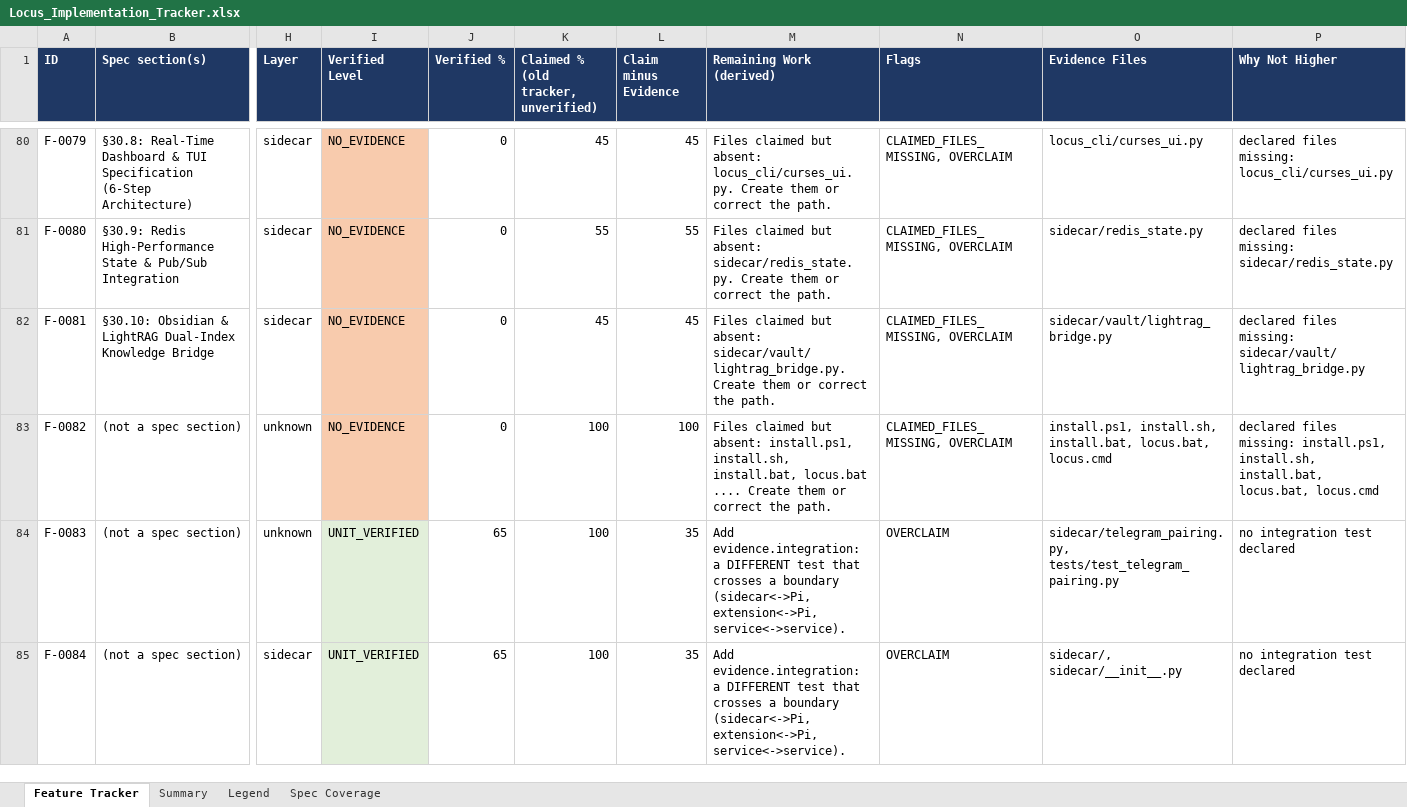
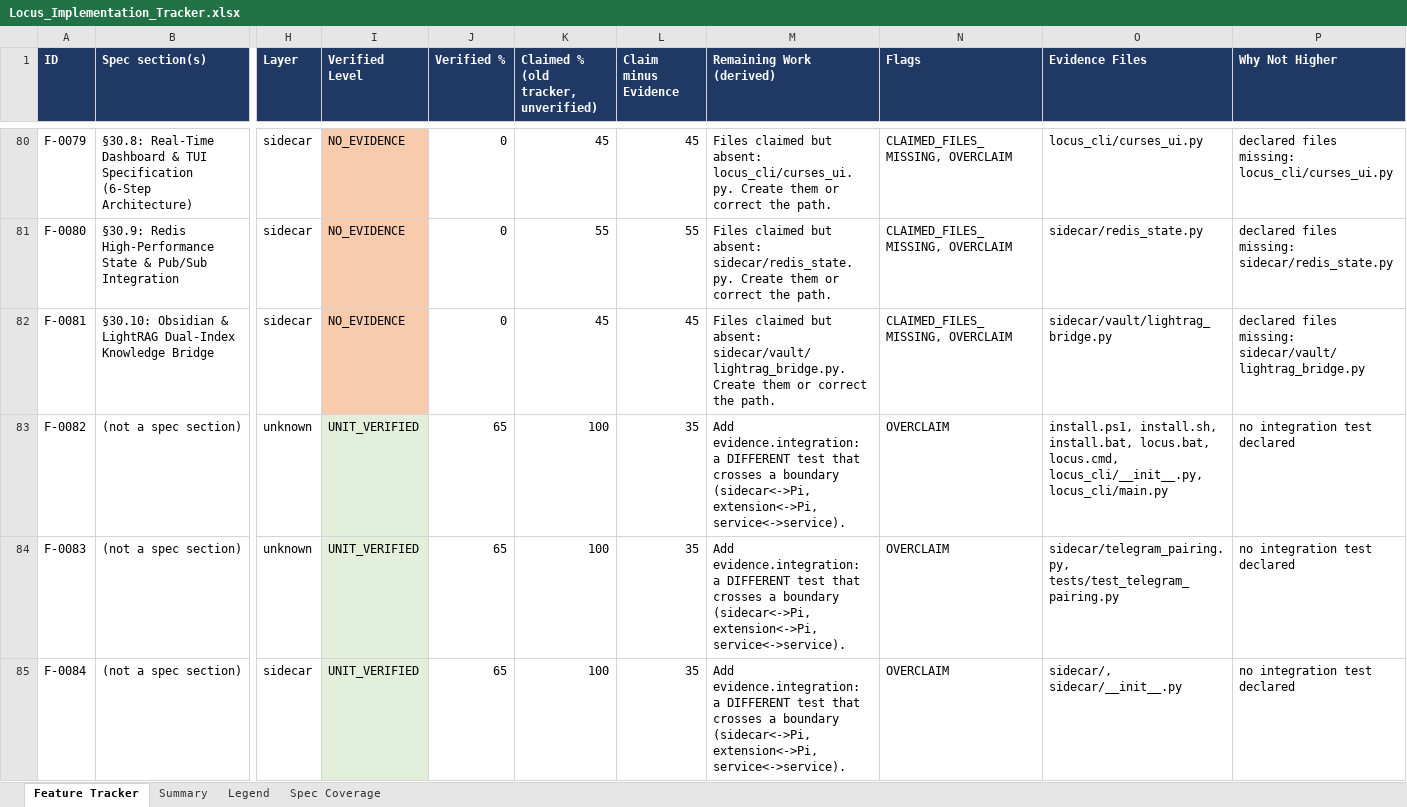
Before and after one commit to Shivamxp23/Locus-OS, an Excel workbook: .keysndocs/Documentation/Implementation Plans/Implementation Report/Locus_Implementation_Tracker.xlsx, sheet Feature Tracker, drawn as a sheet; only a part is shown, gaps mark what is left out; values as stored, in another font and other column widths than the file's, no borders; the diff covers the shown part only; the diff names each change by its address in the sheet, - before the commit and + after, or states it on an @@ line.

Commit message:
feat(US-11): thin install launchers, locus_cli package and non-interactive setup

```diff
--- a/.keysndocs/Documentation/Implementation Plans/Implementation Report/Locus_Implementation_Tracker.xlsx (sheet Feature Tracker)
+++ b/.keysndocs/Documentation/Implementation Plans/Implementation Report/Locus_Implementation_Tracker.xlsx (sheet Feature Tracker)
-I83 (Verified Level): NO_EVIDENCE
+I83 (Verified Level): UNIT_VERIFIED
-I83 fill: #F8CBAD
+I83 fill: #E2EFDA
-J83 (Verified %): 0
+J83 (Verified %): 65
-L83 (Claim minus Evidence): 100
+L83 (Claim minus Evidence): 35
-M83 (Remaining Work (derived)): Files claimed but absent: install.ps1, install.sh, install.bat, locus.bat .... Create them or correct the path.
+M83 (Remaining Work (derived)): Add evidence.integration: a DIFFERENT test that crosses a boundary (sidecar<->Pi, extension<->Pi, service<->service).
-N83 (Flags): CLAIMED_FILES_MISSING, OVERCLAIM
+N83 (Flags): OVERCLAIM
-O83 (Evidence Files): …install.bat, locus.bat, locus.cmd
+O83 (Evidence Files): …install.bat, locus.bat, locus.cmd, locus_cli/__init__.py, locus_cli/main.py
-P83 (Why Not Higher): declared files missing: install.ps1, install.sh, install.bat, locus.bat, locus.cmd
+P83 (Why Not Higher): no integration test declared
```
Also changed, not shown: 14 edited cells and cell formats elsewhere in this sheet, sheet Summary, 13 other files.
